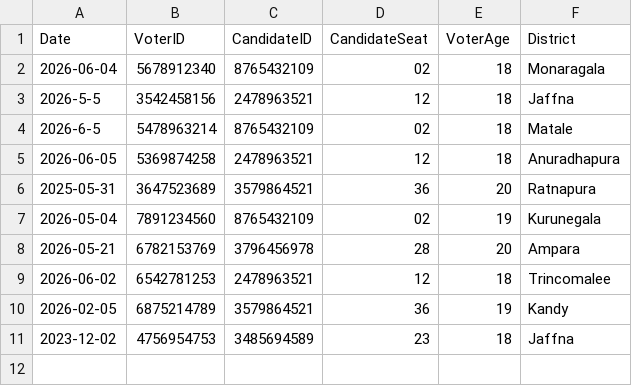
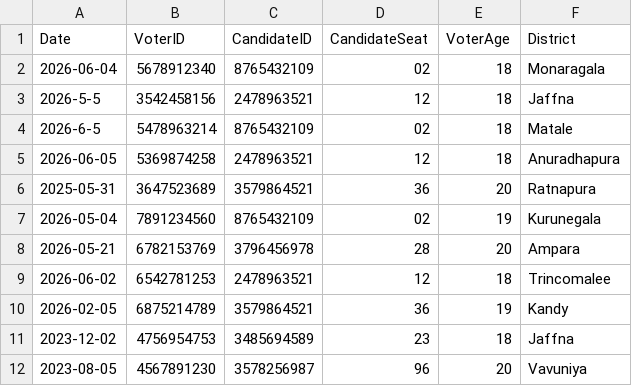
Before and after one commit to methasha20250805/VoterManagementSystem, a CSV file: ballots.csv, drawn as a sheet; the diff names each change by its address in the sheet, - before the commit and + after, or states it on an @@ line.

Commit message:
testing the system

```diff
--- a/ballots.csv
+++ b/ballots.csv
+row 12: 2023-08-05 | 4567891230 | 3578256987 | 96 | 20 | Vavuniya
```
